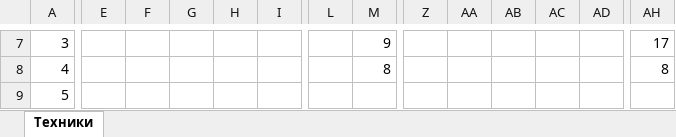
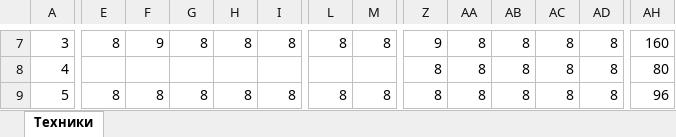
Before and after one commit to NexusNSK/BrigApp, an Excel workbook: Template.xlsx, sheet Техники, drawn as a sheet; only a part is shown, gaps mark what is left out; values as stored, in another font and other column widths than the file's, no cell formats; the diff covers the shown part only; the diff names each change by its address in the sheet, - before the commit and + after, or states it on an @@ line.

```diff
--- a/Template.xlsx (sheet Техники)
+++ b/Template.xlsx (sheet Техники)
-E7: (empty)
+E7: 8
-F7: (empty)
+F7: 9
-G7: (empty)
+G7: 8
-H7: (empty)
+H7: 8
-I7: (empty)
+I7: 8
-L7: (empty)
+L7: 8
-M7: 9
+M7: 8
-Z7: (empty)
+Z7: 9
-AA7:AA9: (empty)
+AA7:AA9: 8
-AB7:AB9: (empty)
+AB7:AB9: 8
-AC7:AC9: (empty)
+AC7:AC9: 8
-AD7:AD9: (empty)
+AD7:AD9: 8
-AH7: 17
+AH7: 160
-M8: 8
+M8: (empty)
-Z8:Z9: (empty)
+Z8:Z9: 8
-AH8: 8
+AH8: 80
-E9: (empty)
+E9: 8
-F9: (empty)
+F9: 8
-G9: (empty)
+G9: 8
-H9: (empty)
+H9: 8
-I9: (empty)
+I9: 8
-L9: (empty)
+L9: 8
-M9: (empty)
+M9: 8
-AH9: (empty)
+AH9: 96
```
Also changed, not shown: 1 added row, 1 removed row and 535 edited cells elsewhere in this sheet, cell formats, 12 other files.
